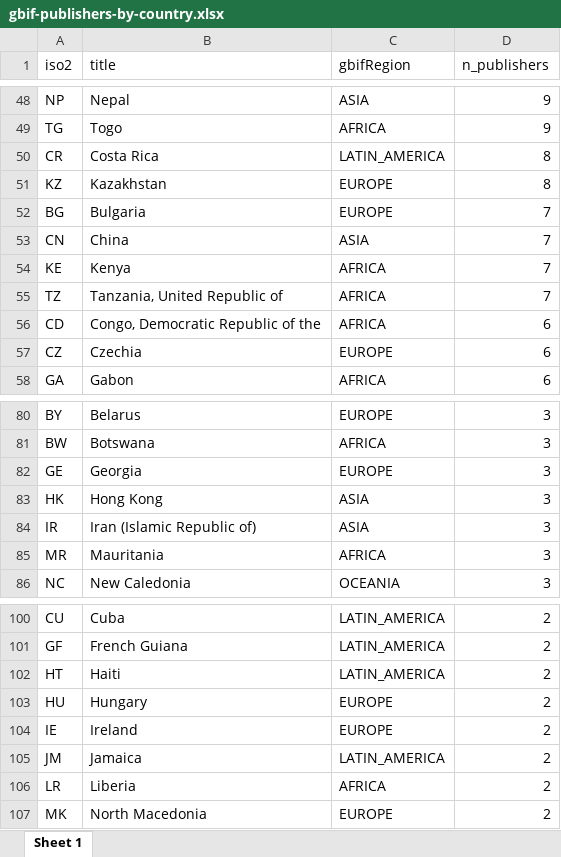
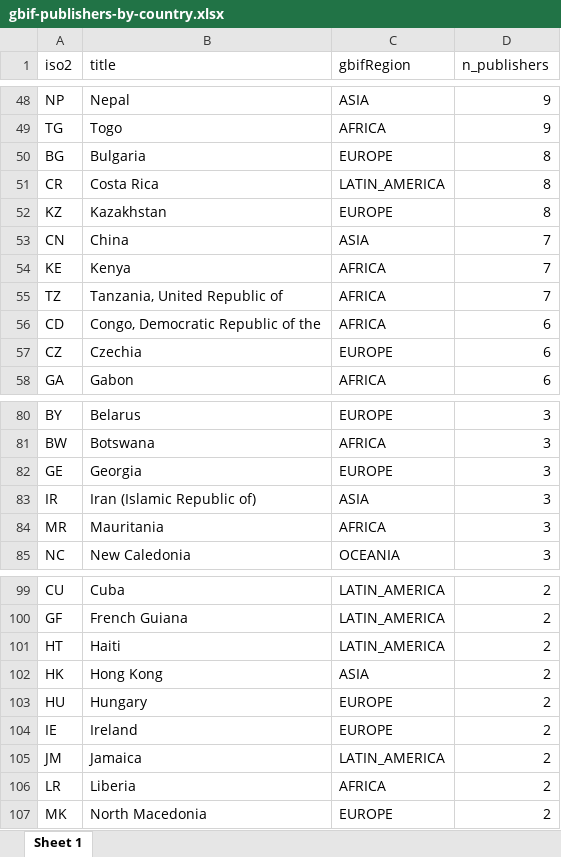
Before and after one commit to jhnwllr/gbif-publishers-by-country, an Excel workbook: exports/gbif-publishers-by-country.xlsx, sheet Sheet 1, drawn as a sheet; only a part is shown, gaps mark what is left out; values as stored, in another font and other column widths than the file's, no borders; removed rows and columns are numbered as before the commit, all else as after; the diff covers the shown part only; the diff names each change by its address in the sheet, - before the commit and + after, or states it on an @@ line.

```diff
--- a/exports/gbif-publishers-by-country.xlsx (sheet Sheet 1)
+++ b/exports/gbif-publishers-by-country.xlsx (sheet Sheet 1)
+row 50: BG | Bulgaria | EUROPE | 8
-row 52: BG | Bulgaria | EUROPE | 7
-row 83: HK | Hong Kong | ASIA | 3
+row 102: HK | Hong Kong | ASIA | 2
```
Also changed, not shown: 3 added rows, 3 removed rows and 8 edited cells elsewhere in this sheet, 2 other files.
